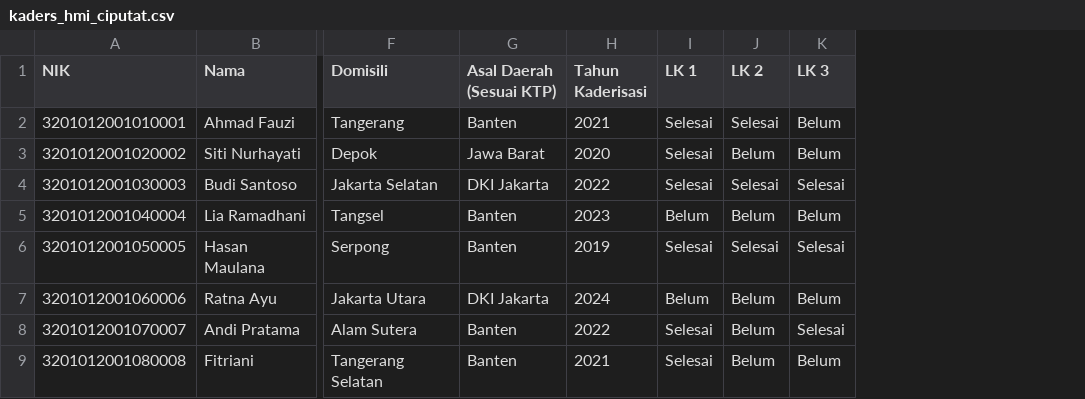
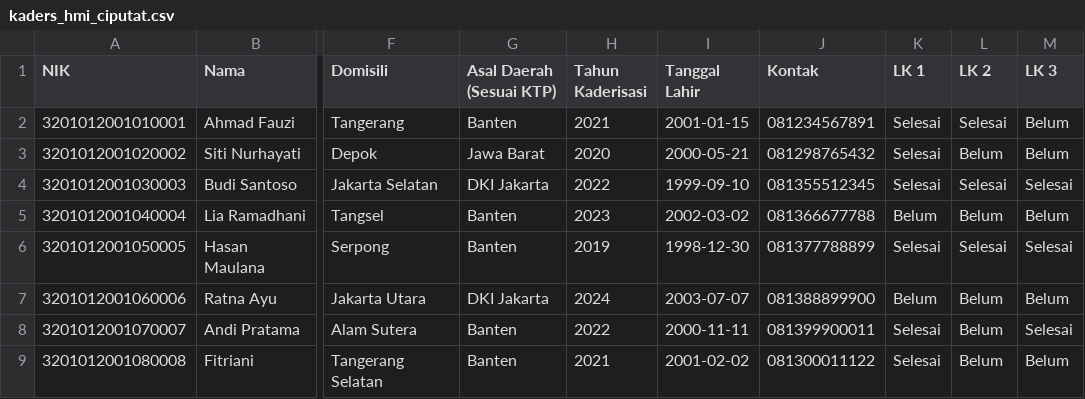
Before and after one commit to abdurrahmanharits/databasehmiciputat, a CSV file: data/kaders_hmi_ciputat.csv, drawn as a sheet; only a part is shown, gaps mark what is left out; the diff names each change by its address in the sheet, - before the commit and + after, or states it on an @@ line.

```diff
--- a/data/kaders_hmi_ciputat.csv
+++ b/data/kaders_hmi_ciputat.csv
+column I (Tanggal Lahir), rows 2-9: 2001-01-15 | 2000-05-21 | 1999-09-10 | 2002-03-02 | 1998-12-30 | 2003-07-07 | 2000-11-11 | 2001-02-02
+column J (Kontak), rows 2-9: 081234567891 | 081298765432 | 081355512345 | 081366677788 | 081377788899 | 081388899900 | 081399900011 | 081300011122
```
Also changed, not shown: 4 other files.
